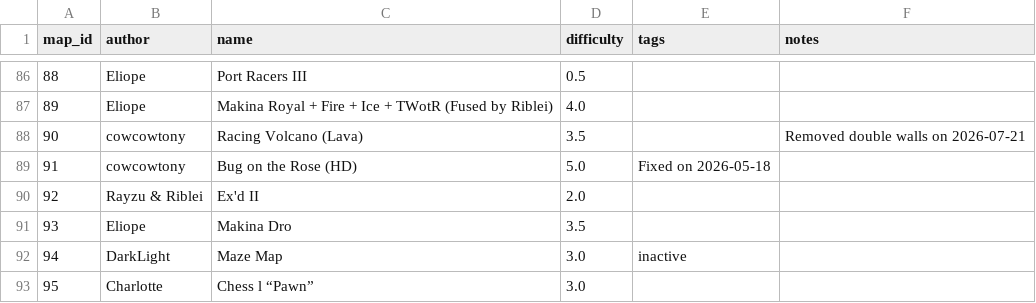
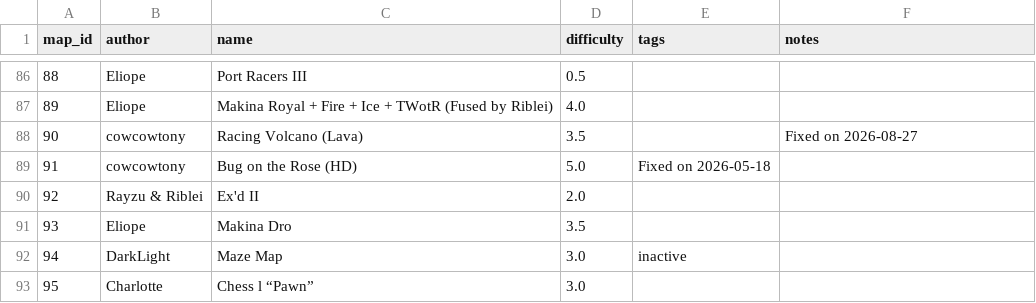
Before and after one commit to vv4t/Aottg2-Racing-Maps, a CSV file: maps.csv, drawn as a sheet; only a part is shown, gaps mark what is left out.

Commit message:
Update maps.csv

```diff
--- a/maps.csv
+++ b/maps.csv
@@ -87,3 +87,3 @@ map_id|author|name|difficulty|tags|notes
 89|Eliope|Makina Royal + Fire + Ice + TWotR (Fused by Riblei)|4.0||
-90|cowcowtony|Racing Volcano (Lava)|3.5||Removed double walls on 2026-07-21
+90|cowcowtony|Racing Volcano (Lava)|3.5||Fixed on 2026-08-27
 91|cowcowtony|Bug on the Rose (HD)|5.0|Fixed on 2026-05-18|
```
